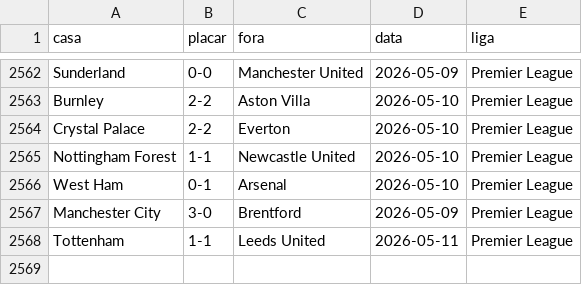
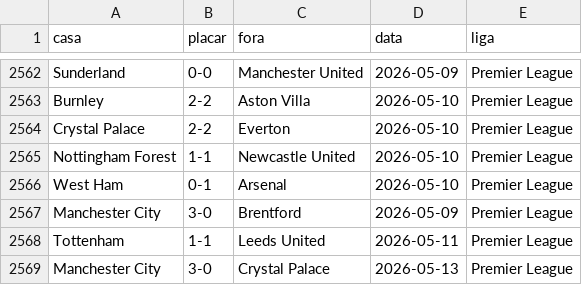
Before and after one commit to AlexTorres10/bbi-placares, a CSV file: data/historico.csv, drawn as a sheet; only a part is shown, gaps mark what is left out; the diff names each change by its address in the sheet, - before the commit and + after, or states it on an @@ line.

```diff
--- a/data/historico.csv
+++ b/data/historico.csv
+row 2569: Manchester City | 3-0 | Crystal Palace | 2026-05-13 | Premier League
```
Also changed, not shown: data/posicoes.csv, 1 other file.
